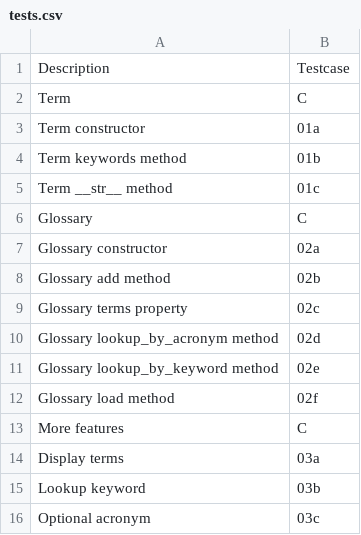
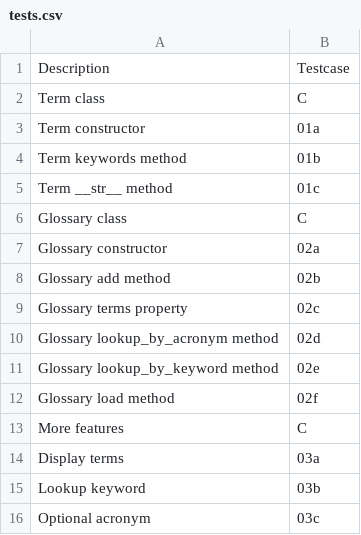
Before and after one commit to colgate-cosc465-spring24/assessment, a CSV file: lab01/tests.csv, drawn as a sheet.

Commit message:
More descriptive test categories

```diff
--- a/lab01/tests.csv
+++ b/lab01/tests.csv
@@ -1,3 +1,3 @@
 Description,Testcase
-Term,C
+Term class,C
 Term constructor,01a
@@ -5,3 +5,3 @@ Term keywords method,01b
 Term __str__ method,01c
-Glossary,C
+Glossary class,C
 Glossary constructor,02a
```
